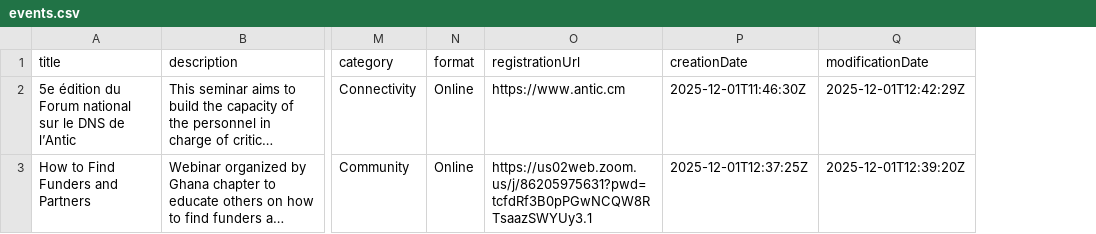
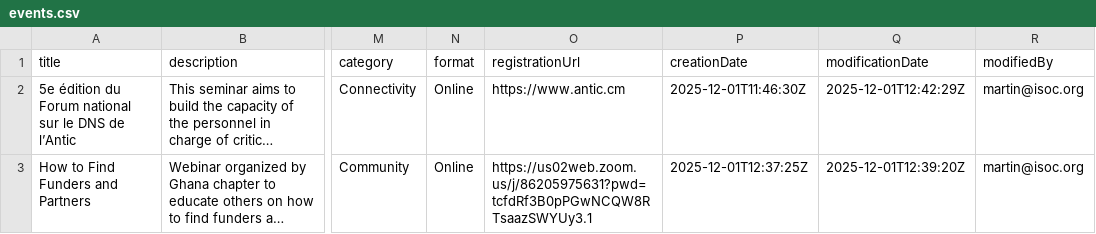
Before and after one commit to InternetSociety/community-opportunities, a CSV file: community-events/data/events.csv, drawn as a sheet; only a part is shown, gaps mark what is left out; long unchanged cells end in …; the diff covers the shown part only; the diff names each change by its address in the sheet, - before the commit and + after, or states it on an @@ line.

```diff
--- a/community-events/data/events.csv
+++ b/community-events/data/events.csv
+column R (modifiedBy), rows 2-3: martin@isoc.org | martin@isoc.org
```
Also changed, not shown: 1 added row elsewhere in this file, 1 other file.
